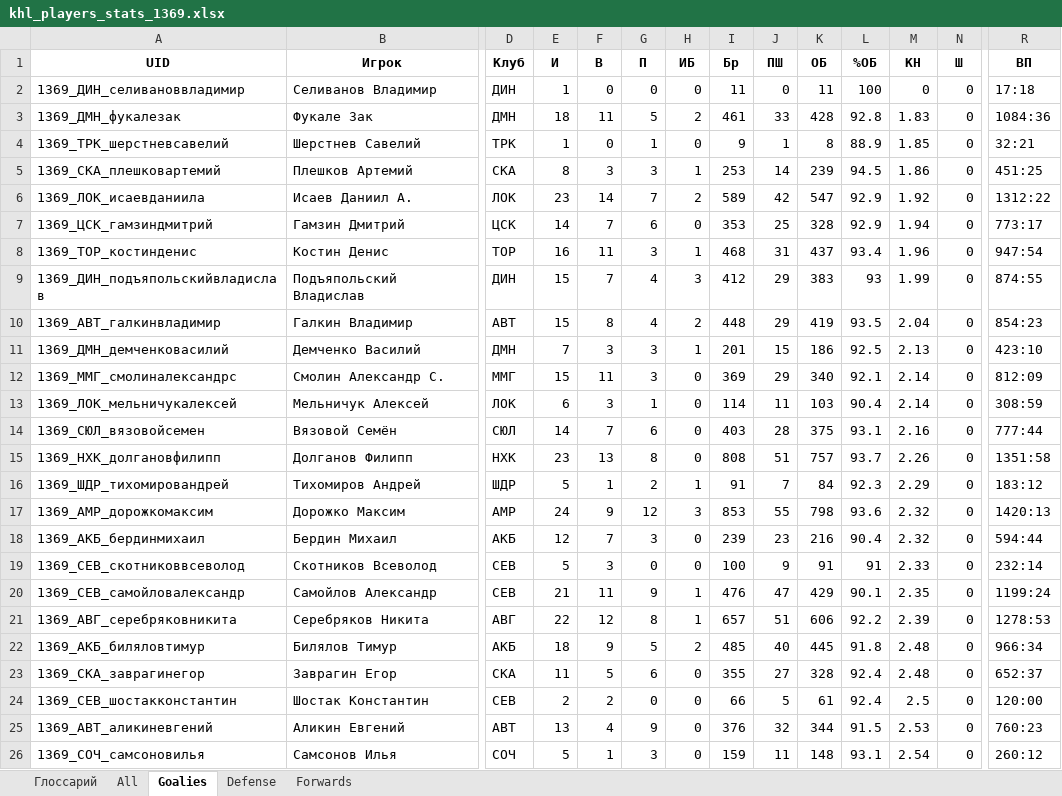
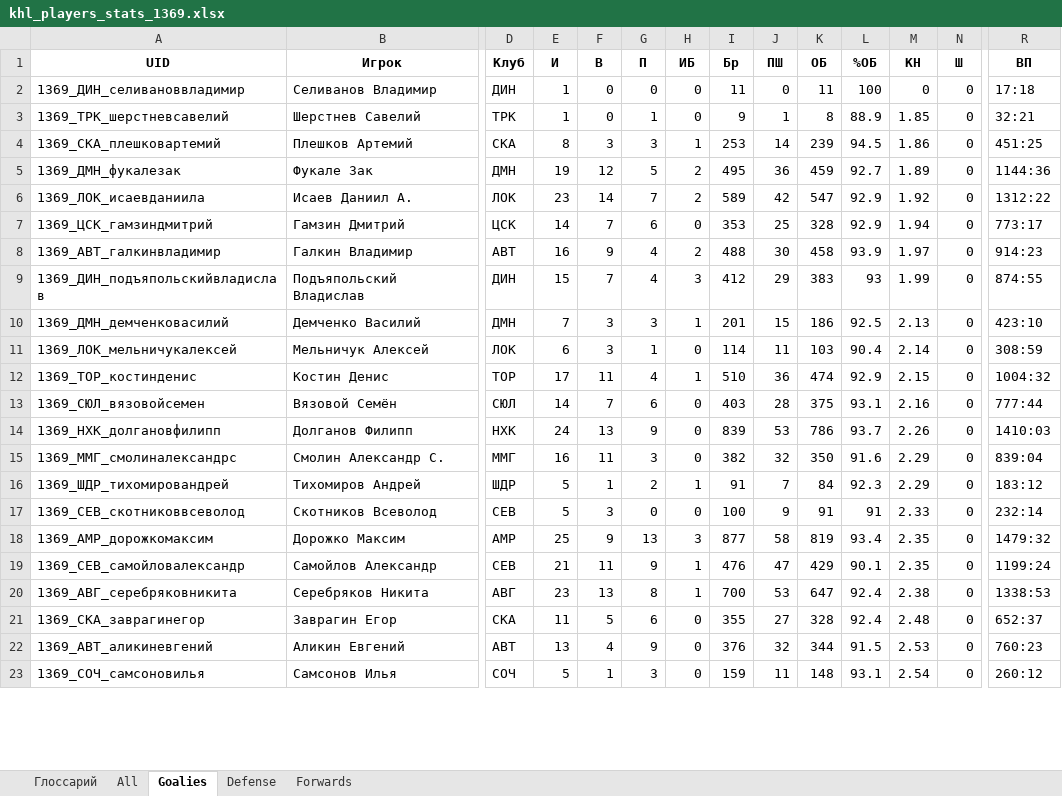
Before and after one commit to GG-Andrew/khl-cloud-results, an Excel workbook: khl/khl_players_stats_1369.xlsx, sheet Goalies, drawn as a sheet; only a part is shown, gaps mark what is left out; values as stored, in another font and other column widths than the file's, no borders; removed rows and columns are numbered as before the commit, all else as after; rows hold the shown columns only; the diff covers the shown part only; the diff names each change by its address in the sheet, - before the commit and + after, or states it on an @@ line.

```diff
--- a/khl/khl_players_stats_1369.xlsx (sheet Goalies)
+++ b/khl/khl_players_stats_1369.xlsx (sheet Goalies)
-row 3: 1369_ДМН_фукалезак | Фукале Зак | ДМН | 18 | 11 | 5 | 2 | 461 | 33 | 428 | 92.8 | 1.83 | 0 | 1084:36
+row 5: 1369_ДМН_фукалезак | Фукале Зак | ДМН | 19 | 12 | 5 | 2 | 495 | 36 | 459 | 92.7 | 1.89 | 0 | 1144:36
-row 8: 1369_ТОР_костинденис | Костин Денис | ТОР | 16 | 11 | 3 | 1 | 468 | 31 | 437 | 93.4 | 1.96 | 0 | 947:54
+row 8: 1369_АВТ_галкинвладимир | Галкин Владимир | АВТ | 16 | 9 | 4 | 2 | 488 | 30 | 458 | 93.9 | 1.97 | 0 | 914:23
-row 10: 1369_АВТ_галкинвладимир | Галкин Владимир | АВТ | 15 | 8 | 4 | 2 | 448 | 29 | 419 | 93.5 | 2.04 | 0 | 854:23
-row 12: 1369_ММГ_смолиналександрс | Смолин Александр С. | ММГ | 15 | 11 | 3 | 0 | 369 | 29 | 340 | 92.1 | 2.14 | 0 | 812:09
+row 12: 1369_ТОР_костинденис | Костин Денис | ТОР | 17 | 11 | 4 | 1 | 510 | 36 | 474 | 92.9 | 2.15 | 0 | 1004:32
-E14 (И): 23
+E14 (И): 24
-G14 (П): 8
+G14 (П): 9
-I14 (Бр): 808
+I14 (Бр): 839
-J14 (ПШ): 51
+J14 (ПШ): 53
-K14 (ОБ): 757
+K14 (ОБ): 786
-R14 (ВП): 1351:58
+R14 (ВП): 1410:03
+row 15: 1369_ММГ_смолиналександрс | Смолин Александр С. | ММГ | 16 | 11 | 3 | 0 | 382 | 32 | 350 | 91.6 | 2.29 | 0 | 839:04
-row 17: 1369_АМР_дорожкомаксим | Дорожко Максим | АМР | 24 | 9 | 12 | 3 | 853 | 55 | 798 | 93.6 | 2.32 | 0 | 1420:13
-row 18: 1369_АКБ_бердинмихаил | Бердин Михаил | АКБ | 12 | 7 | 3 | 0 | 239 | 23 | 216 | 90.4 | 2.32 | 0 | 594:44
+row 18: 1369_АМР_дорожкомаксим | Дорожко Максим | АМР | 25 | 9 | 13 | 3 | 877 | 58 | 819 | 93.4 | 2.35 | 0 | 1479:32
-E20 (И): 22
+E20 (И): 23
-F20 (В): 12
+F20 (В): 13
-I20 (Бр): 657
+I20 (Бр): 700
-J20 (ПШ): 51
+J20 (ПШ): 53
-K20 (ОБ): 606
+K20 (ОБ): 647
-L20 (%ОБ): 92.2
+L20 (%ОБ): 92.4
-M20 (КН): 2.39
+M20 (КН): 2.38
-R20 (ВП): 1278:53
+R20 (ВП): 1338:53
-row 22: 1369_АКБ_биляловтимур | Билялов Тимур | АКБ | 18 | 9 | 5 | 2 | 485 | 40 | 445 | 91.8 | 2.48 | 0 | 966:34
-row 24: 1369_СЕВ_шостакконстантин | Шостак Константин | СЕВ | 2 | 2 | 0 | 0 | 66 | 5 | 61 | 92.4 | 2.5 | 0 | 120:00
```
Also changed, not shown: 6 added rows, 3 removed rows and 23 edited cells elsewhere in this sheet, sheet All, sheet Forwards, sheet Defense, khl/Form-5_Games_actaul.xlsx, khl/Form-5_Games_home_away.xlsx, 8 other files.
